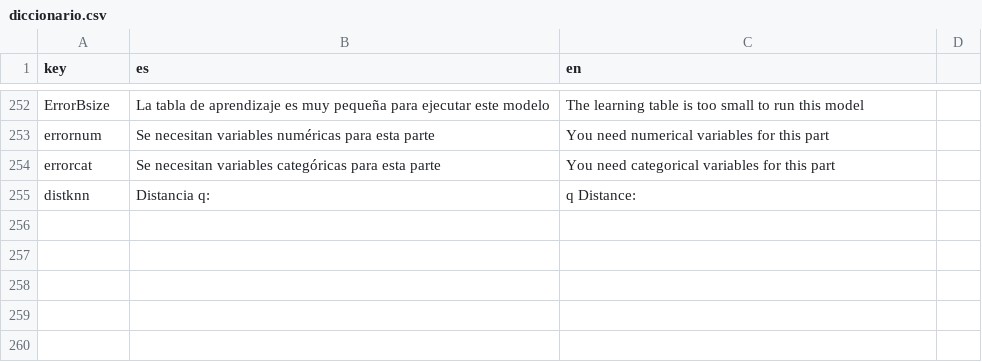
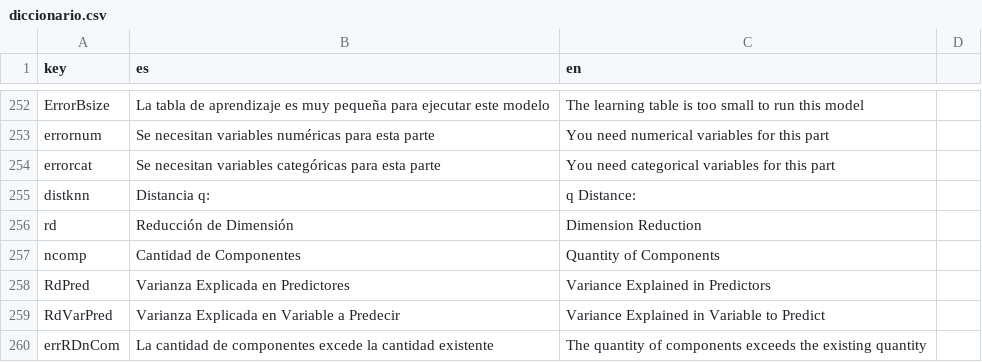
Before and after one commit to PROMiDAT/regressoR, a CSV file: inst/extdata/diccionario.csv, drawn as a sheet; only a part is shown, gaps mark what is left out; the diff names each change by its address in the sheet, - before the commit and + after, or states it on an @@ line.

```diff
--- a/inst/extdata/diccionario.csv
+++ b/inst/extdata/diccionario.csv
+row 256: rd | Reducción de Dimensión | Dimension Reduction
+row 257: ncomp | Cantidad de Componentes | Quantity of Components
+row 258: RdPred | Varianza Explicada en Predictores | Variance Explained in Predictors
+row 259: RdVarPred | Varianza Explicada en Variable a Predecir | Variance Explained in Variable to Predict
+row 260: errRDnCom | La cantidad de componentes excede la cantidad existente | The quantity of components exceeds the existing quantity
```
Also changed, not shown: 15 other files.
